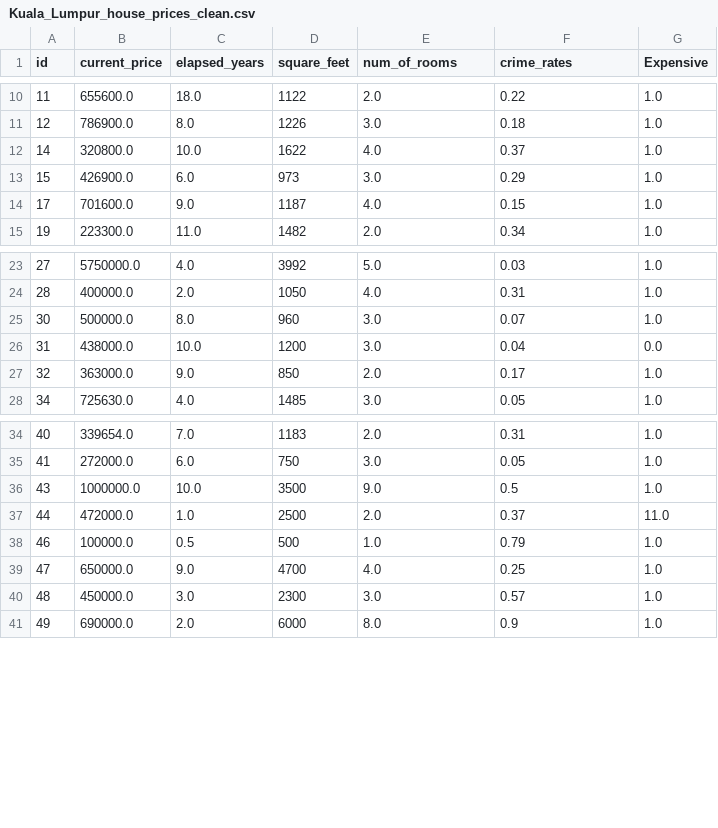
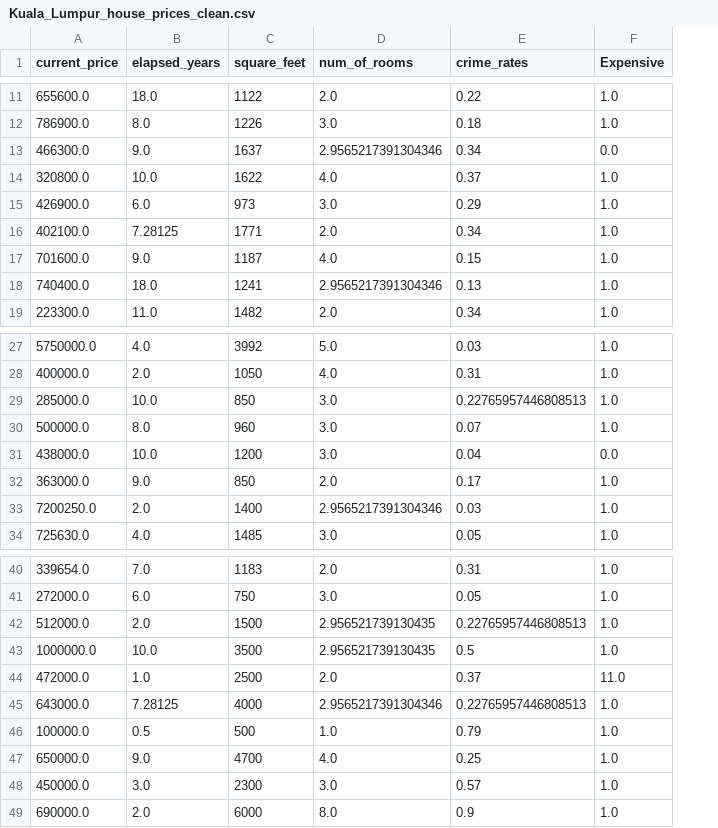
Before and after one commit to satoaki1/BDTProject, a CSV file: Kuala_Lumpur_house_prices_clean.csv, drawn as a sheet; only a part is shown, gaps mark what is left out; removed rows and columns are numbered as before the commit, all else as after; the diff covers the shown part only; the diff names each change by its address in the sheet, - before the commit and + after, or states it on an @@ line.

```diff
--- a/Kuala_Lumpur_house_prices_clean.csv
+++ b/Kuala_Lumpur_house_prices_clean.csv
-column A (id), rows 10-15: 11 | 12 | 14 | 15 | 17 | 19; rows 23-28: 27 | 28 | 30 | 31 | 32 | 34; rows 34-41: 40 | 41 | 43 | 44 | 46 | 47 | 48 | 49
+row 13: 466300.0 | 9.0 | 1637 | 2.9565217391304346 | 0.34 | 0.0
+row 16: 402100.0 | 7.28125 | 1771 | 2.0 | 0.34 | 1.0
+row 18: 740400.0 | 18.0 | 1241 | 2.9565217391304346 | 0.13 | 1.0
+row 29: 285000.0 | 10.0 | 850 | 3.0 | 0.22765957446808513 | 1.0
+row 33: 7200250.0 | 2.0 | 1400 | 2.9565217391304346 | 0.03 | 1.0
+row 42: 512000.0 | 2.0 | 1500 | 2.956521739130435 | 0.22765957446808513 | 1.0
-D43 (num_of_rooms): 9.0
+D43 (num_of_rooms): 2.956521739130435
+row 45: 643000.0 | 7.28125 | 4000 | 2.9565217391304346 | 0.22765957446808513 | 1.0
```
Also changed, not shown: 1 added row elsewhere in this file, 2 other files.
